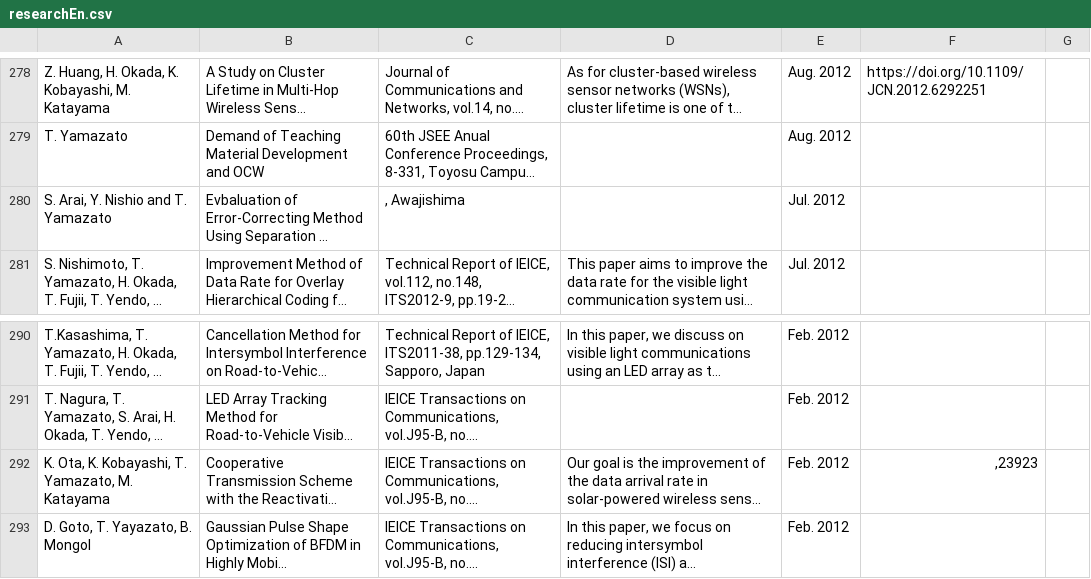
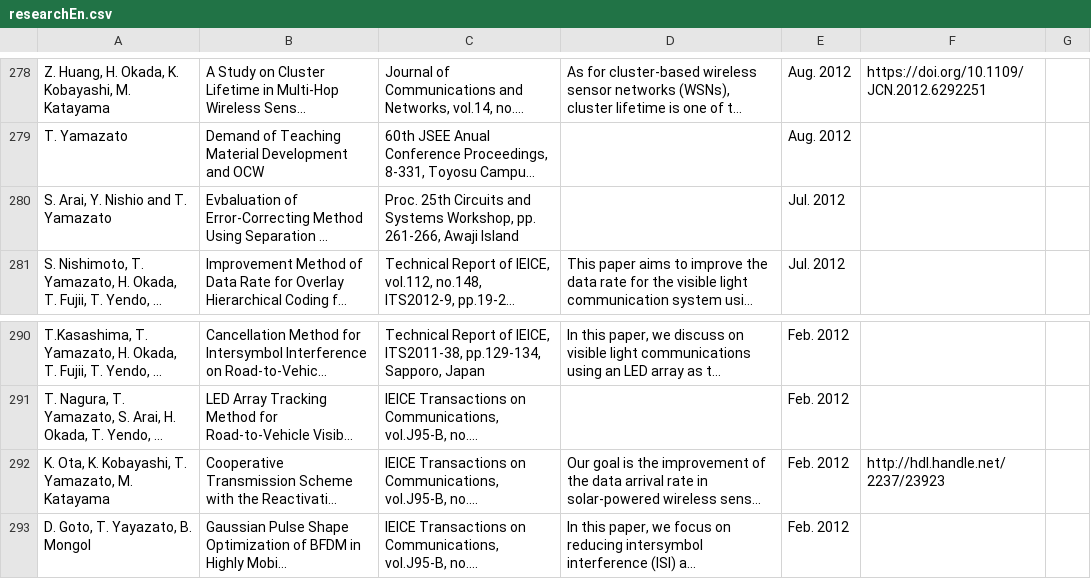
Before and after one commit to zakiviccy/NUYL-homepage, a CSV file: src/pages/research/data/researchEn.csv, drawn as a sheet; only a part is shown, gaps mark what is left out; long unchanged cells end in …; the diff covers the shown part only; the diff names each change by its address in the sheet, - before the commit and + after, or states it on an @@ line.

```diff
--- a/src/pages/research/data/researchEn.csv
+++ b/src/pages/research/data/researchEn.csv
-C280: , Awajishima
+C280: Proc. 25th Circuits and Systems Workshop, pp. 261-266, Awaji Island
-F292: ,23923
+F292: http://hdl.handle.net/2237/23923
```
Also changed, not shown: 1 added row, 1 removed row and 20 edited cells elsewhere in this file.
